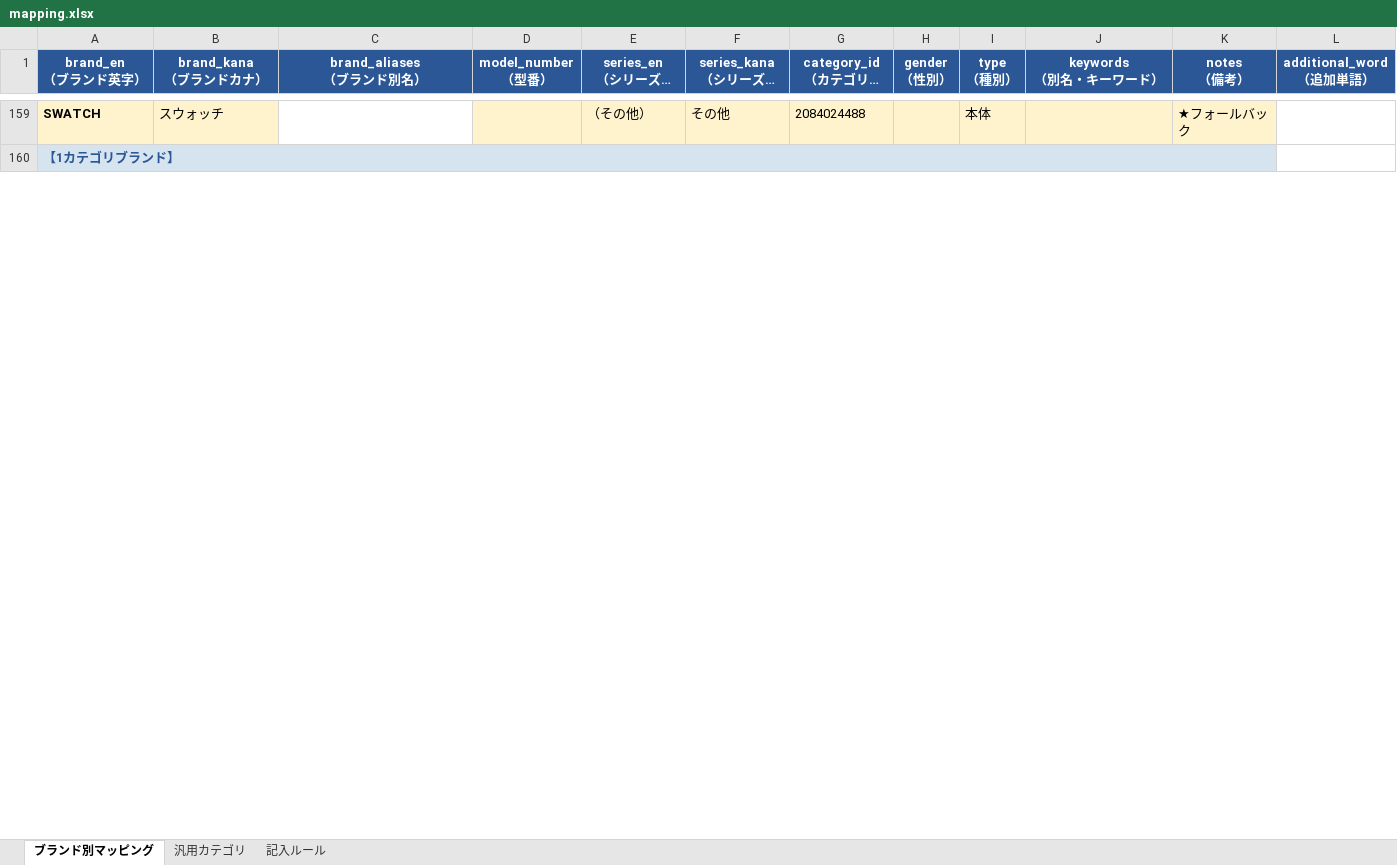
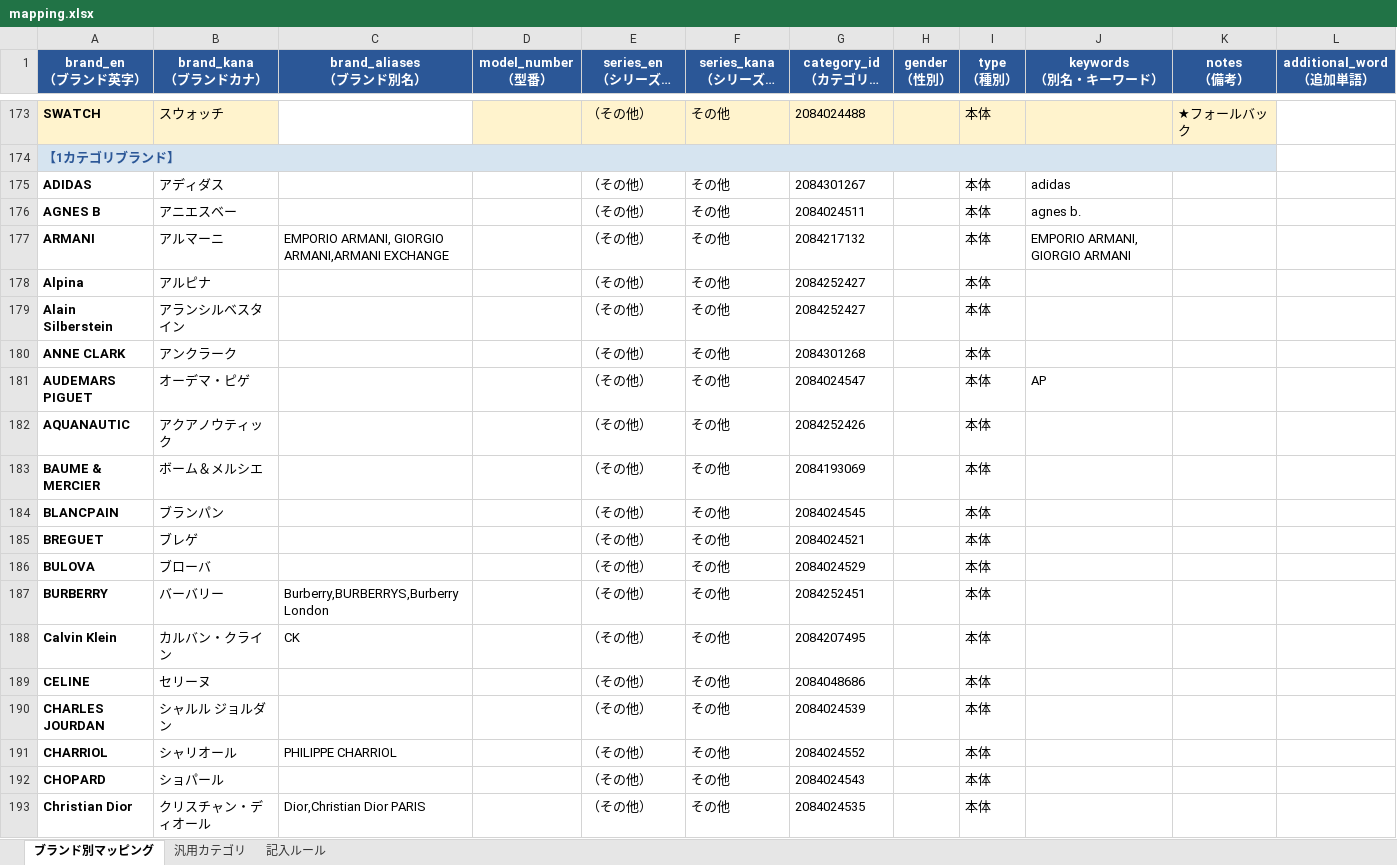
Before and after one commit to Kmuranaga/watch-ai-analyzer, an Excel workbook: data/mapping.xlsx, sheet ブランド別マッピング, drawn as a sheet; only a part is shown, gaps mark what is left out; long unchanged cells end in …; values as stored, in another font and other column widths than the file's, no borders; the diff covers the shown part only; the diff names each change by its address in the sheet, - before the commit and + after, or states it on an @@ line.

```diff
--- a/data/mapping.xlsx (sheet ブランド別マッピング)
+++ b/data/mapping.xlsx (sheet ブランド別マッピング)
@@ row 193 moved to row 175: ADIDAS @@
@@ row 192 moved to row 176: AGNES B @@
+row 177: ARMANI | アルマーニ | EMPORIO ARMANI, GIORGIO ARMANI,ARMANI EXCHANGE |  | （その他） | その他 | 2084217132 |  | 本体 | EMPORIO ARMANI, GIORGIO ARMANI
+row 178: Alpina | アルピナ |  |  | （その他） | その他 | 2084252427 |  | 本体
+row 179: Alain Silberstein | アランシルベスタイン |  |  | （その他） | その他 | 2084252427 |  | 本体
+row 180: ANNE CLARK | アンクラーク |  |  | （その他） | その他 | 2084301268 |  | 本体
@@ row 166 moved to row 181: AUDEMARS PIGUET @@
+row 182: AQUANAUTIC | アクアノウティック |  |  | （その他） | その他 | 2084252426 |  | 本体
+row 183: BAUME & MERCIER | ボーム＆メルシエ |  |  | （その他） | その他 | 2084193069 |  | 本体
@@ row 169 moved to row 184: BLANCPAIN @@
@@ row 168 moved to row 185: BREGUET @@
+row 186: BULOVA | ブローバ |  |  | （その他） | その他 | 2084024529 |  | 本体
+row 187: BURBERRY | バーバリー | Burberry,BURBERRYS,Burberry London |  | （その他） | その他 | 2084252451 |  | 本体
+row 188: Calvin Klein | カルバン・クライン | CK |  | （その他） | その他 | 2084207495 |  | 本体
+row 189: CELINE | セリーヌ |  |  | （その他） | その他 | 2084048686 |  | 本体
+row 190: CHARLES JOURDAN | シャルル ジョルダン |  |  | （その他） | その他 | 2084024539 |  | 本体
+row 191: CHARRIOL | シャリオール | PHILIPPE CHARRIOL |  | （その他） | その他 | 2084024552 |  | 本体
@@ row 173 moved to row 192: CHOPARD @@
+row 193: Christian Dior | クリスチャン・ディオール | Dior,Christian Dior PARIS |  | （その他） | その他 | 2084024535 |  | 本体
```
Also changed, not shown: 42 added rows, 3 removed rows, 13 moved rows, 50 edited cells and cell formats elsewhere in this sheet, sheet 記入ルール, 4 other files.
